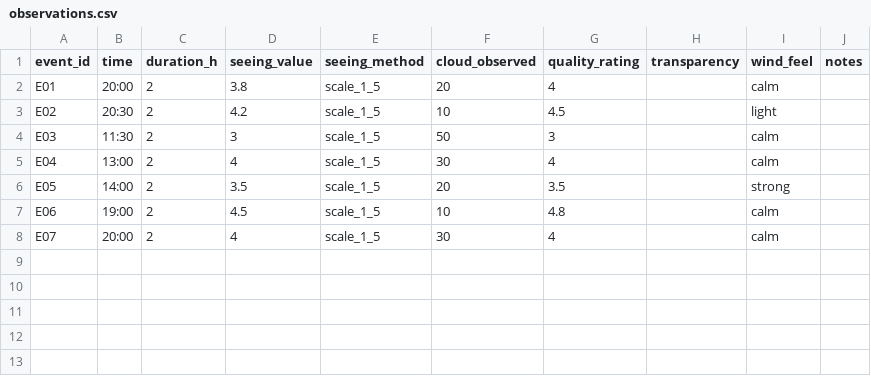
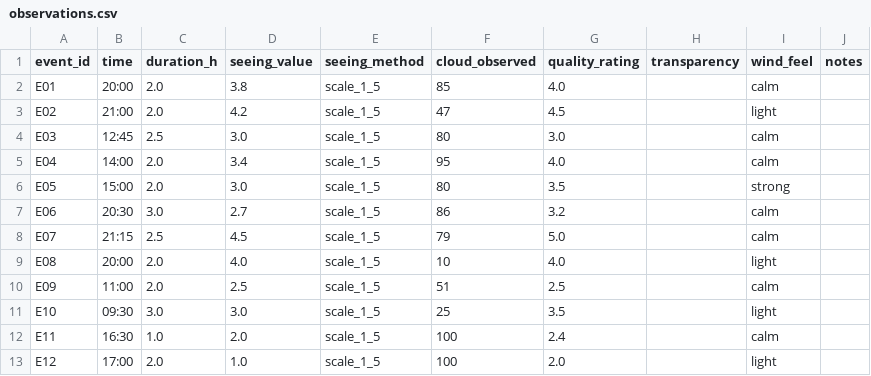
Before and after one commit to chechoutanh/Skycore, a CSV file: data/observations.csv, drawn as a sheet.

```diff
--- a/data/observations.csv
+++ b/data/observations.csv
@@ -1,8 +1,13 @@
 event_id,time,duration_h,seeing_value,seeing_method,cloud_observed,quality_rating,transparency,wind_feel,notes
-E01,20:00,2,3.8,scale_1_5,20,4,,calm,
-E02,20:30,2,4.2,scale_1_5,10,4.5,,light,
-E03,11:30,2,3,scale_1_5,50,3,,calm,
-E04,13:00,2,4,scale_1_5,30,4,,calm,
-E05,14:00,2,3.5,scale_1_5,20,3.5,,strong,
-E06,19:00,2,4.5,scale_1_5,10,4.8,,calm,
-E07,20:00,2,4,scale_1_5,30,4,,calm,
+E01,20:00,2.0,3.8,scale_1_5,85,4.0,,calm,
+E02,21:00,2.0,4.2,scale_1_5,47,4.5,,light,
+E03,12:45,2.5,3.0,scale_1_5,80,3.0,,calm,
+E04,14:00,2.0,3.4,scale_1_5,95,4.0,,calm,
+E05,15:00,2.0,3.0,scale_1_5,80,3.5,,strong,
+E06,20:30,3.0,2.7,scale_1_5,86,3.2,,calm,
+E07,21:15,2.5,4.5,scale_1_5,79,5.0,,calm,
+E08,20:00,2.0,4.0,scale_1_5,10,4.0,,light,
+E09,11:00,2.0,2.5,scale_1_5,51,2.5,,calm,
+E10,09:30,3.0,3.0,scale_1_5,25,3.5,,light,
+E11,16:30,1.0,2.0,scale_1_5,100,2.4,,calm,
+E12,17:00,2.0,1.0,scale_1_5,100,2.0,,light,
```
Also changed, not shown: data/eval_hours.csv, data/events.csv, 5 other files.
